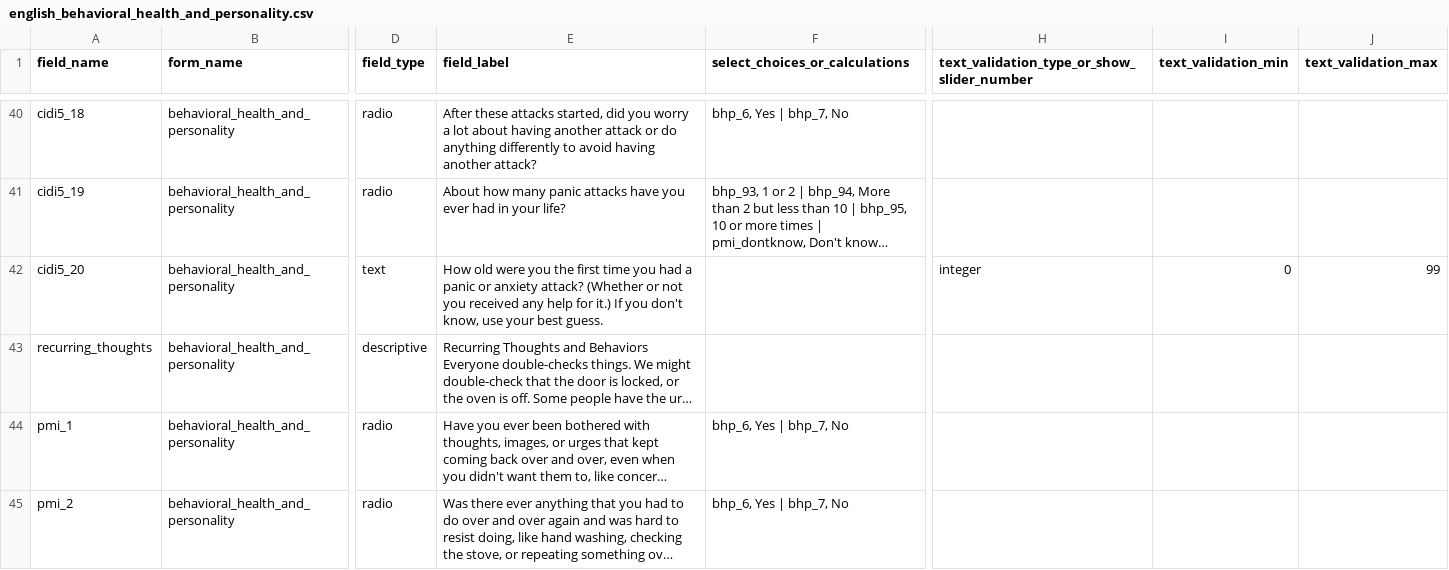
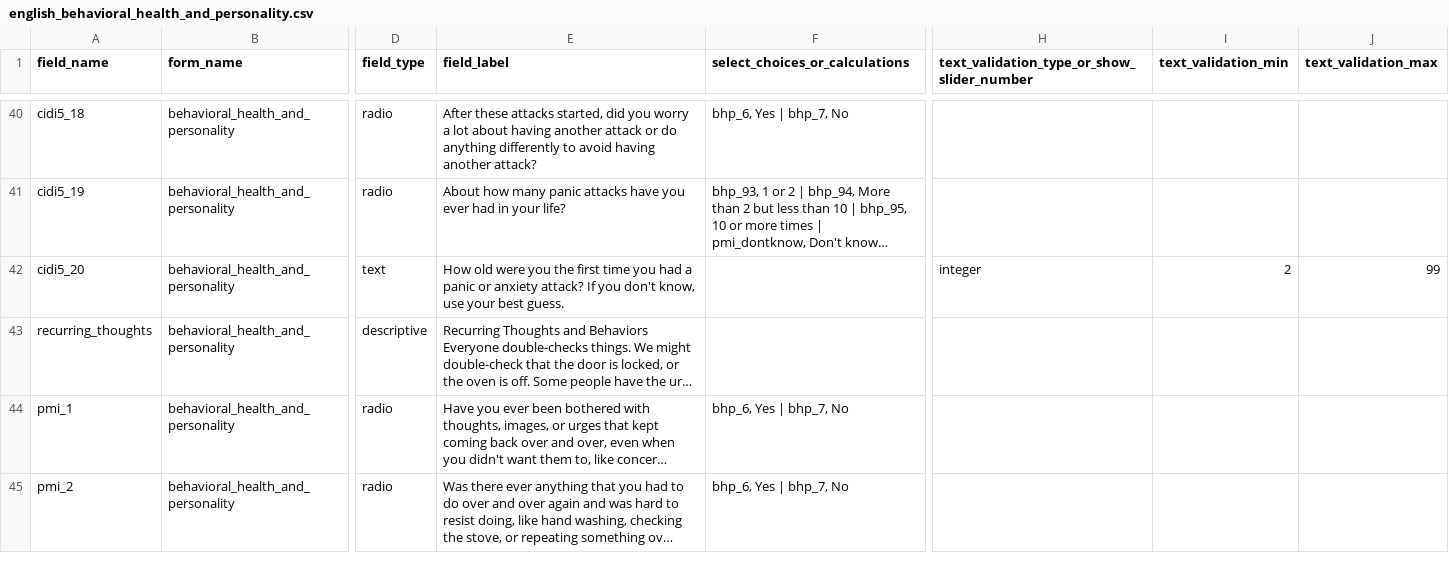
Before and after one commit to hwalker23/AoU-REDCap-DataDictionaries, a CSV file: english_data_dictionaries/english_behavioral_health_and_personality.csv, drawn as a sheet; only a part is shown, gaps mark what is left out; long unchanged cells end in …; the diff covers the shown part only; the diff names each change by its address in the sheet, - before the commit and + after, or states it on an @@ line.

```diff
--- a/english_data_dictionaries/english_behavioral_health_and_personality.csv
+++ b/english_data_dictionaries/english_behavioral_health_and_personality.csv
-E42 (field_label): …anxiety attack? (Whether or not you received any help for it.) If you…
+E42 (field_label): …anxiety attack? If you…
-I42 (text_validation_min): 0
+I42 (text_validation_min): 2
```
Also changed, not shown: 12 edited cells elsewhere in this file, english_data_dictionaries/english_emotional_health_history_and_wellbeing.csv, spanish_data_dictionaries/spanish_behavioral_health_and_personality.csv, 1 other file.
